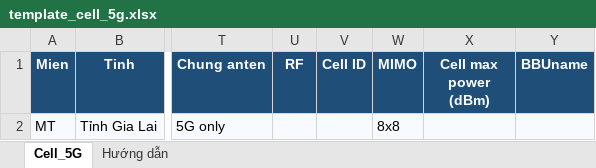
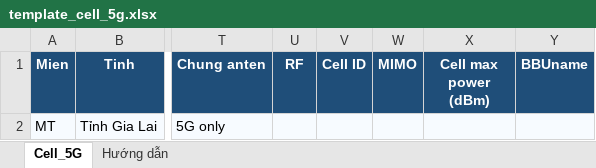
Before and after one commit to DatTH0402/SiteLink, an Excel workbook: backend/templates/template_cell_5g.xlsx, sheet Cell_5G, drawn as a sheet; only a part is shown, gaps mark what is left out; values as stored, in another font and other column widths than the file's, no borders; the diff names each change by its address in the sheet, - before the commit and + after, or states it on an @@ line.

```diff
--- a/backend/templates/template_cell_5g.xlsx (sheet Cell_5G)
+++ b/backend/templates/template_cell_5g.xlsx (sheet Cell_5G)
-W2 (MIMO): 8x8
+W2 (MIMO): (empty)
```
Also changed, not shown: backend/templates/template_antenna.xlsx, backend/templates/template_cell_3g.xlsx, 8 other files.
